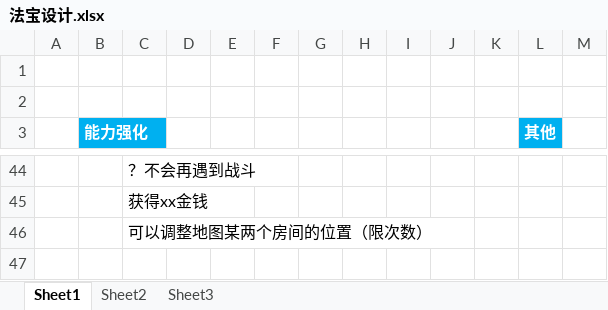
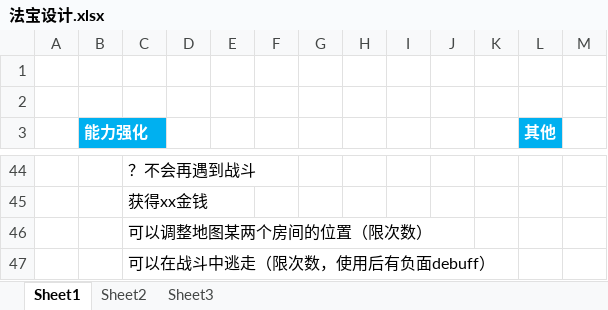
Before and after one commit to tiance7/CardDoc, an Excel workbook: doc/法宝设计.xlsx, sheet Sheet1, drawn as a sheet; only a part is shown, gaps mark what is left out; values as stored, in another font and other column widths than the file's, no borders; the diff names each change by its address in the sheet, - before the commit and + after, or states it on an @@ line.

Commit message:
data update

```diff
--- a/doc/法宝设计.xlsx (sheet Sheet1)
+++ b/doc/法宝设计.xlsx (sheet Sheet1)
+row 47:  |  | 可以在战斗中逃走（限次数，使用后有负面debuff）
```
Also changed, not shown: 1 other file.
